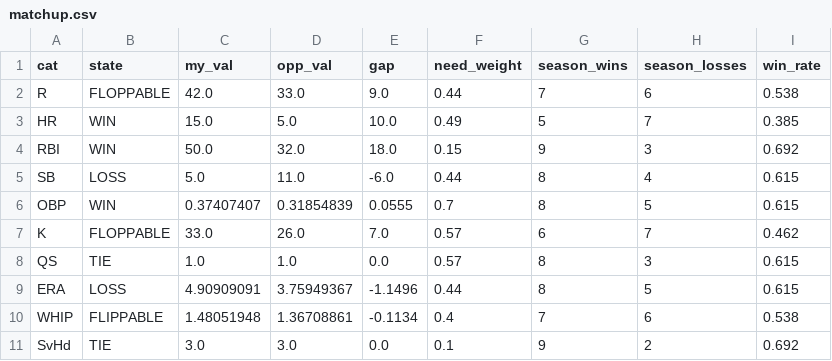
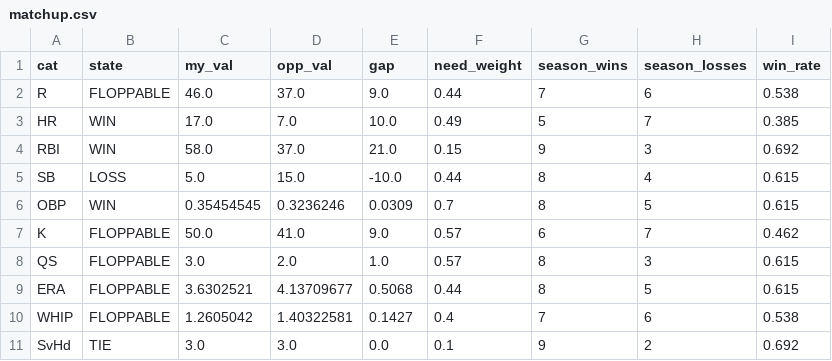
Before and after one commit to nickguarriello/pitch-slap, a CSV file: docs/data/matchup.csv, drawn as a sheet.

```diff
--- a/docs/data/matchup.csv
+++ b/docs/data/matchup.csv
@@ -1,11 +1,11 @@
 cat,state,my_val,opp_val,gap,need_weight,season_wins,season_losses,win_rate
-R,FLOPPABLE,42.0,33.0,9.0,0.44,7,6,0.538
-HR,WIN,15.0,5.0,10.0,0.49,5,7,0.385
-RBI,WIN,50.0,32.0,18.0,0.15,9,3,0.692
-SB,LOSS,5.0,11.0,-6.0,0.44,8,4,0.615
-OBP,WIN,0.37407407,0.31854839,0.0555,0.7,8,5,0.615
-K,FLOPPABLE,33.0,26.0,7.0,0.57,6,7,0.462
-QS,TIE,1.0,1.0,0.0,0.57,8,3,0.615
-ERA,LOSS,4.90909091,3.75949367,-1.1496,0.44,8,5,0.615
-WHIP,FLIPPABLE,1.48051948,1.36708861,-0.1134,0.4,7,6,0.538
+R,FLOPPABLE,46.0,37.0,9.0,0.44,7,6,0.538
+HR,WIN,17.0,7.0,10.0,0.49,5,7,0.385
+RBI,WIN,58.0,37.0,21.0,0.15,9,3,0.692
+SB,LOSS,5.0,15.0,-10.0,0.44,8,4,0.615
+OBP,WIN,0.35454545,0.3236246,0.0309,0.7,8,5,0.615
+K,FLOPPABLE,50.0,41.0,9.0,0.57,6,7,0.462
+QS,FLOPPABLE,3.0,2.0,1.0,0.57,8,3,0.615
+ERA,FLOPPABLE,3.6302521,4.13709677,0.5068,0.44,8,5,0.615
+WHIP,FLOPPABLE,1.2605042,1.40322581,0.1427,0.4,7,6,0.538
 SvHd,TIE,3.0,3.0,0.0,0.1,9,2,0.692
```
Also changed, not shown: docs/data/roster.csv, docs/data/waivers.csv, 9 other files.
